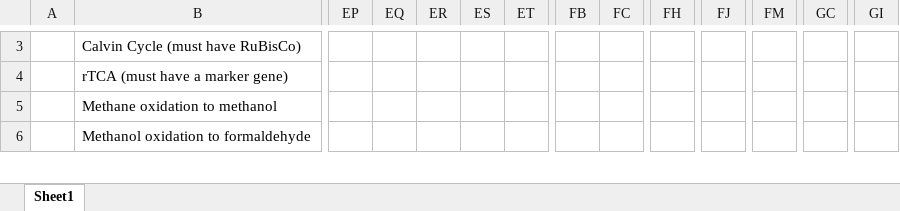
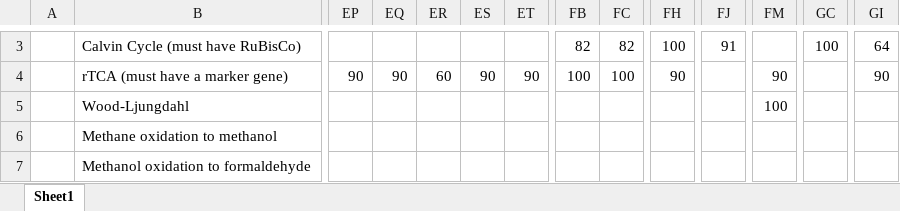
Before and after one commit to McMahonLab/MAGstravaganza, an Excel workbook: Pathway_analysis/consolidated_pathway_data.xlsx, sheet Sheet1, drawn as a sheet; only a part is shown, gaps mark what is left out; values as stored, in another font and other column widths than the file's, no borders; rows hold the shown columns only; the diff covers the shown part only; the diff names each change by its address in the sheet, - before the commit and + after, or states it on an @@ line.

Commit message:
Finished analyzing excel pathway sheets!

```diff
--- a/Pathway_analysis/consolidated_pathway_data.xlsx (sheet Sheet1)
+++ b/Pathway_analysis/consolidated_pathway_data.xlsx (sheet Sheet1)
-FB3: (empty)
+FB3: 82
-FC3: (empty)
+FC3: 82
-FH3: (empty)
+FH3: 100
-FJ3: (empty)
+FJ3: 91
-GC3: (empty)
+GC3: 100
-GI3: (empty)
+GI3: 64
-EP4: (empty)
+EP4: 90
-EQ4: (empty)
+EQ4: 90
-ER4: (empty)
+ER4: 60
-ES4: (empty)
+ES4: 90
-ET4: (empty)
+ET4: 90
-FB4: (empty)
+FB4: 100
-FC4: (empty)
+FC4: 100
-FH4: (empty)
+FH4: 90
-FM4: (empty)
+FM4: 90
-GI4: (empty)
+GI4: 90
+row 5:  | Wood-Ljungdahl |  |  |  |  |  |  |  |  |  | 100
```
Also changed, not shown: 2 added rows, 1 removed row, 1046 edited cells and cell formats elsewhere in this sheet, 1 other file.
